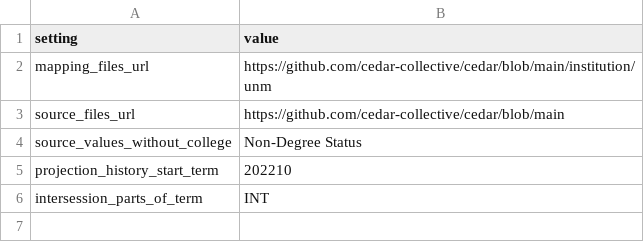
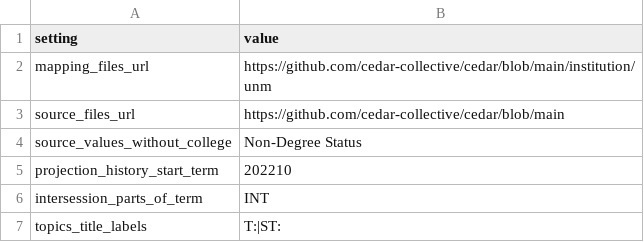
Before and after one commit to cedar-collective/cedar, a CSV file: institution/unm/settings.csv, drawn as a sheet; the diff names each change by its address in the sheet, - before the commit and + after, or states it on an @@ line.

```diff
--- a/institution/unm/settings.csv
+++ b/institution/unm/settings.csv
+row 7: topics_title_labels | T:|ST:
```
Also changed, not shown: institution/demo/settings.csv, 8 other files.
